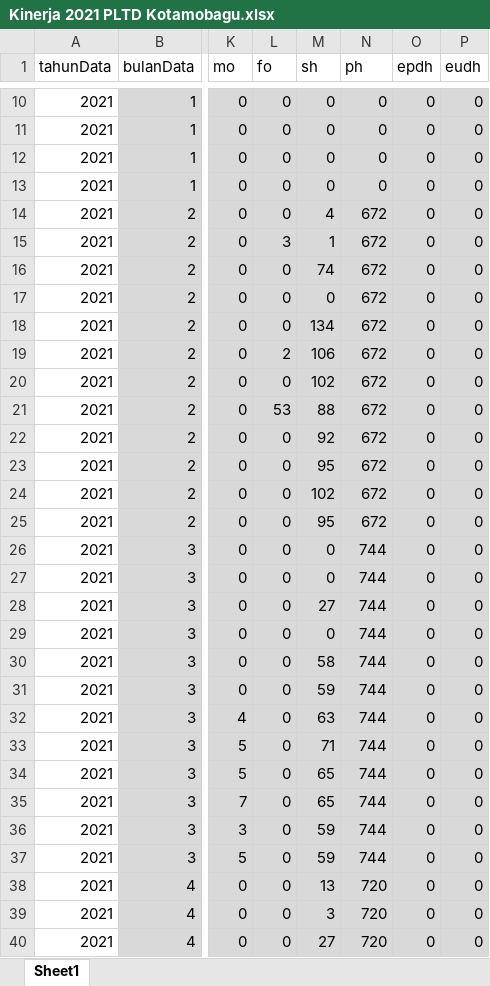
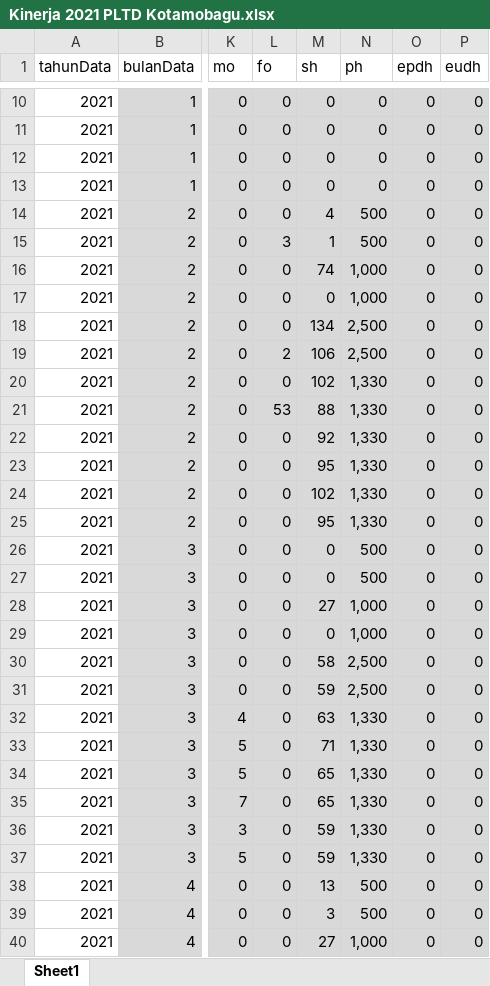
Before and after one commit to alannuarii/portal-pltd-kotamobagu, an Excel workbook: public/uploads/Kinerja 2021 PLTD Kotamobagu.xlsx, sheet Sheet1, drawn as a sheet; only a part is shown, gaps mark what is left out; values as stored, in another font and other column widths than the file's, no borders; the diff covers the shown part only; the diff names each change by its address in the sheet, - before the commit and + after, or states it on an @@ line.

Commit message:
Perubahan pada query page Kinerja menambahkan data spesifik tahun 2021 dan update data excel kinerja 2021

```diff
--- a/public/uploads/Kinerja 2021 PLTD Kotamobagu.xlsx (sheet Sheet1)
+++ b/public/uploads/Kinerja 2021 PLTD Kotamobagu.xlsx (sheet Sheet1)
-N14:N15 (ph): 672
+N14:N15 (ph): 500
-N16:N17 (ph): 672
+N16:N17 (ph): 1,000
-N18:N19 (ph): 672
+N18:N19 (ph): 2,500
-N20:N25 (ph): 672
+N20:N25 (ph): 1,330
-N26:N27 (ph): 744
+N26:N27 (ph): 500
-N28:N29 (ph): 744
+N28:N29 (ph): 1,000
-N30:N31 (ph): 744
+N30:N31 (ph): 2,500
-N32:N37 (ph): 744
+N32:N37 (ph): 1,330
-N38:N39 (ph): 720
+N38:N39 (ph): 500
-N40 (ph): 720
+N40 (ph): 1,000
```
Also changed, not shown: 167 edited cells and cell formats elsewhere in this sheet, formulas that keep their value, 13 other files.
